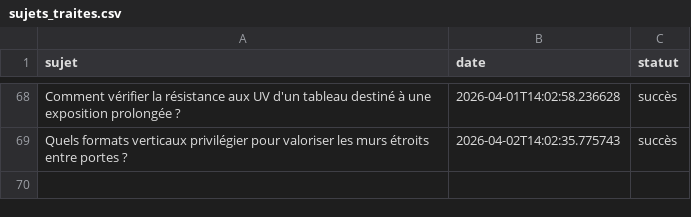
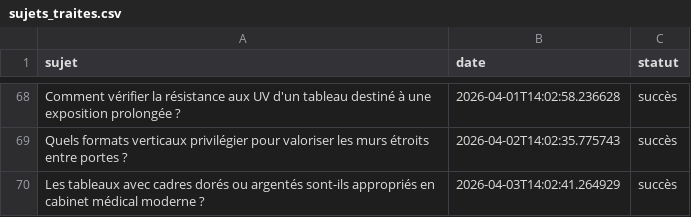
Before and after one commit to Metalosmose21/Cabinet-m-dical-2, a CSV file: sujets_traites.csv, drawn as a sheet; only a part is shown, gaps mark what is left out.

```diff
--- a/sujets_traites.csv
+++ b/sujets_traites.csv
@@ -69 +69,2 @@ Comment vérifier la résistance aux UV d'un tableau destiné à une exposition
 Quels formats verticaux privilégier pour valoriser les murs étroits entre portes ?,2026-04-02T14:02:35.775743,succès
+Les tableaux avec cadres dorés ou argentés sont-ils appropriés en cabinet médical moderne ?,2026-04-03T14:02:41.264929,succès
```
Also changed, not shown: sujets.csv.
